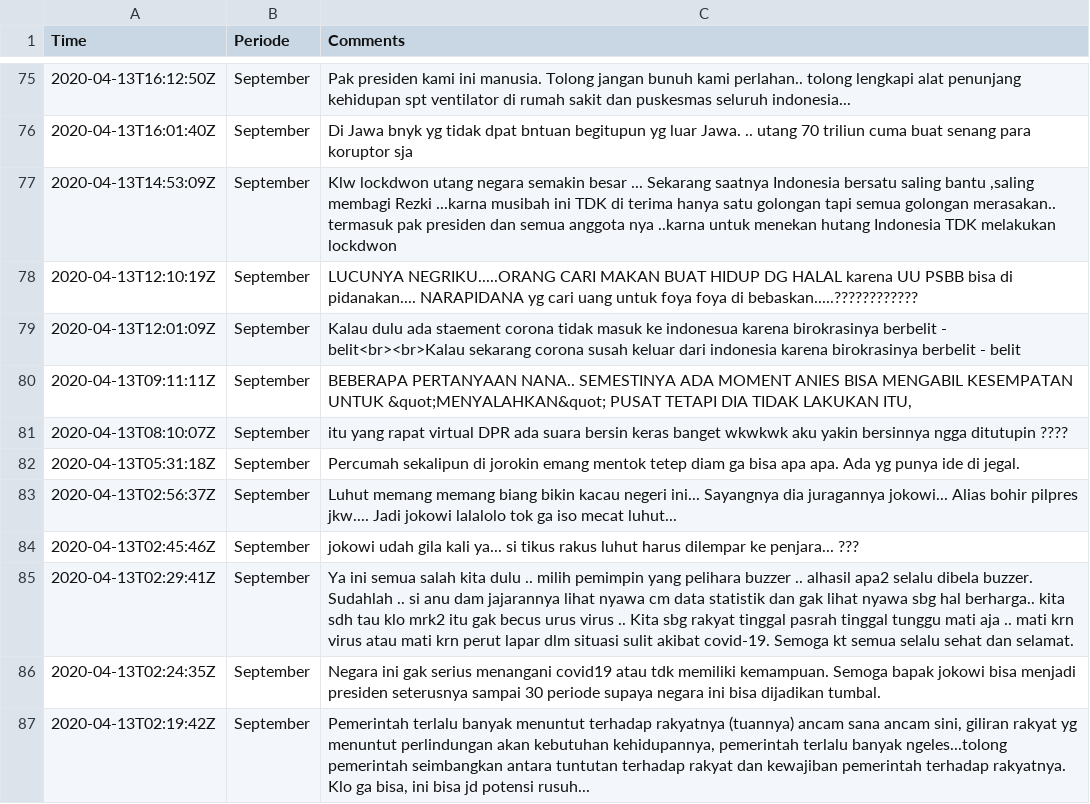
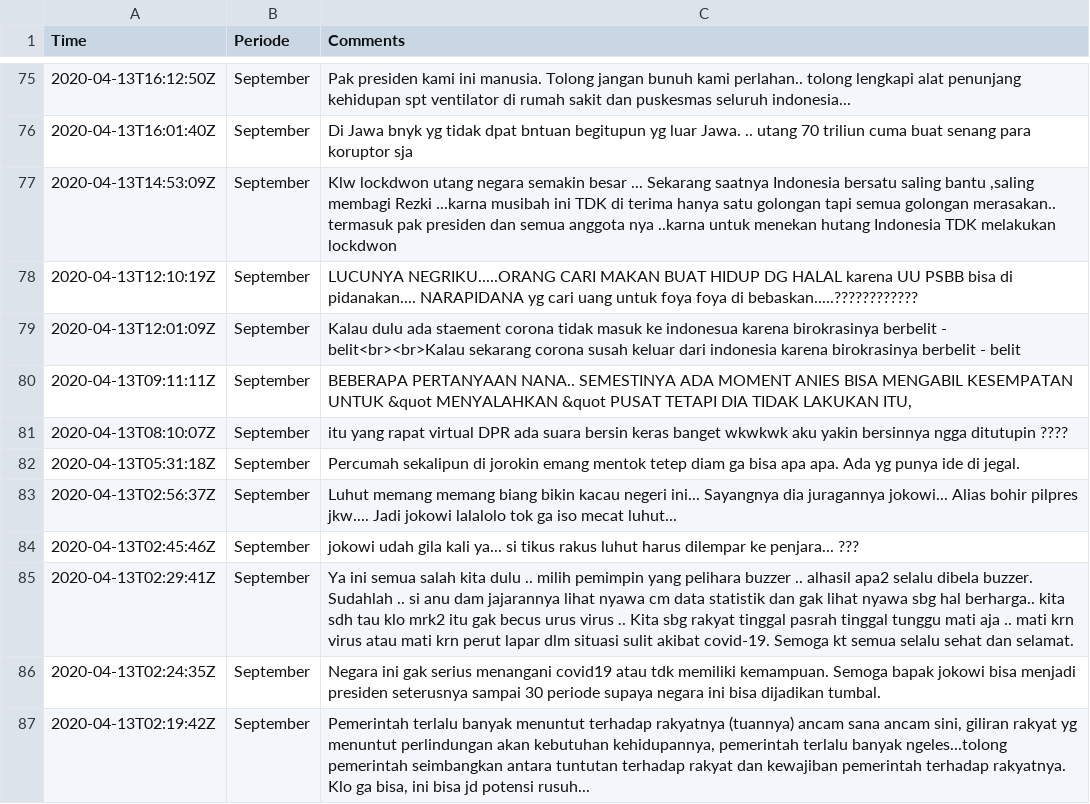
Before and after one commit to KodeGrace/challenge1, a CSV file: data_mini.csv, drawn as a sheet; only a part is shown, gaps mark what is left out.

Commit message:
Update data_mini.csv

```diff
--- a/data_mini.csv
+++ b/data_mini.csv
@@ -79,3 +79,3 @@
 2020-04-13T12:01:09Z;September;Kalau dulu ada staement corona tidak masuk ke indonesua karena birokrasinya berbelit - belit<br><br>Kalau sekarang corona susah keluar dari indonesia karena birokrasinya berbelit - belit
-2020-04-13T09:11:11Z;September;"BEBERAPA PERTANYAAN NANA.. SEMESTINYA ADA MOMENT ANIES BISA MENGABIL KESEMPATAN UNTUK &quot;MENYALAHKAN&quot; PUSAT TETAPI DIA TIDAK LAKUKAN ITU,"
+2020-04-13T09:11:11Z;September;"BEBERAPA PERTANYAAN NANA.. SEMESTINYA ADA MOMENT ANIES BISA MENGABIL KESEMPATAN UNTUK &quot MENYALAHKAN &quot PUSAT TETAPI DIA TIDAK LAKUKAN ITU,"
 2020-04-13T08:10:07Z;September;itu yang rapat virtual DPR ada suara bersin keras banget wkwkwk aku yakin bersinnya ngga ditutupin ????
```
